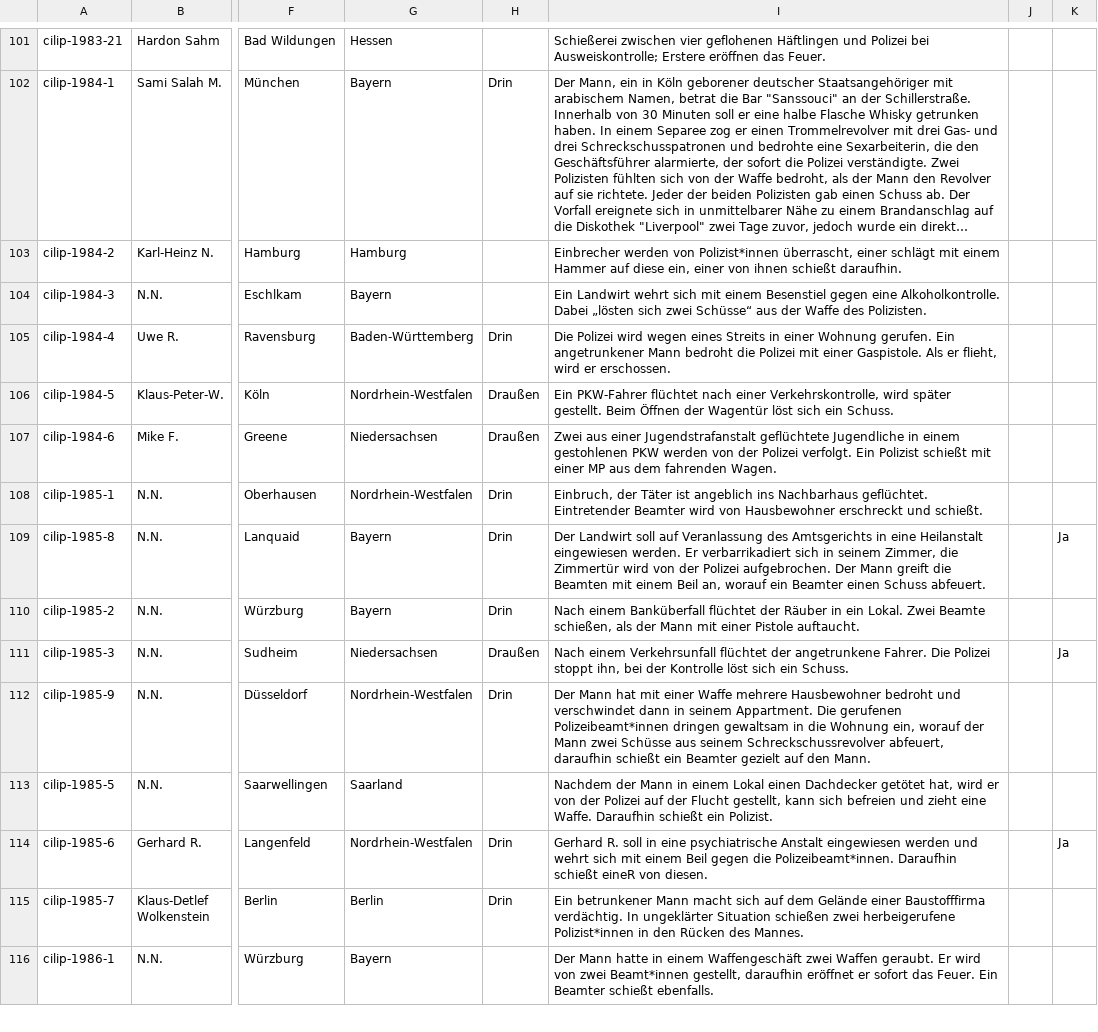
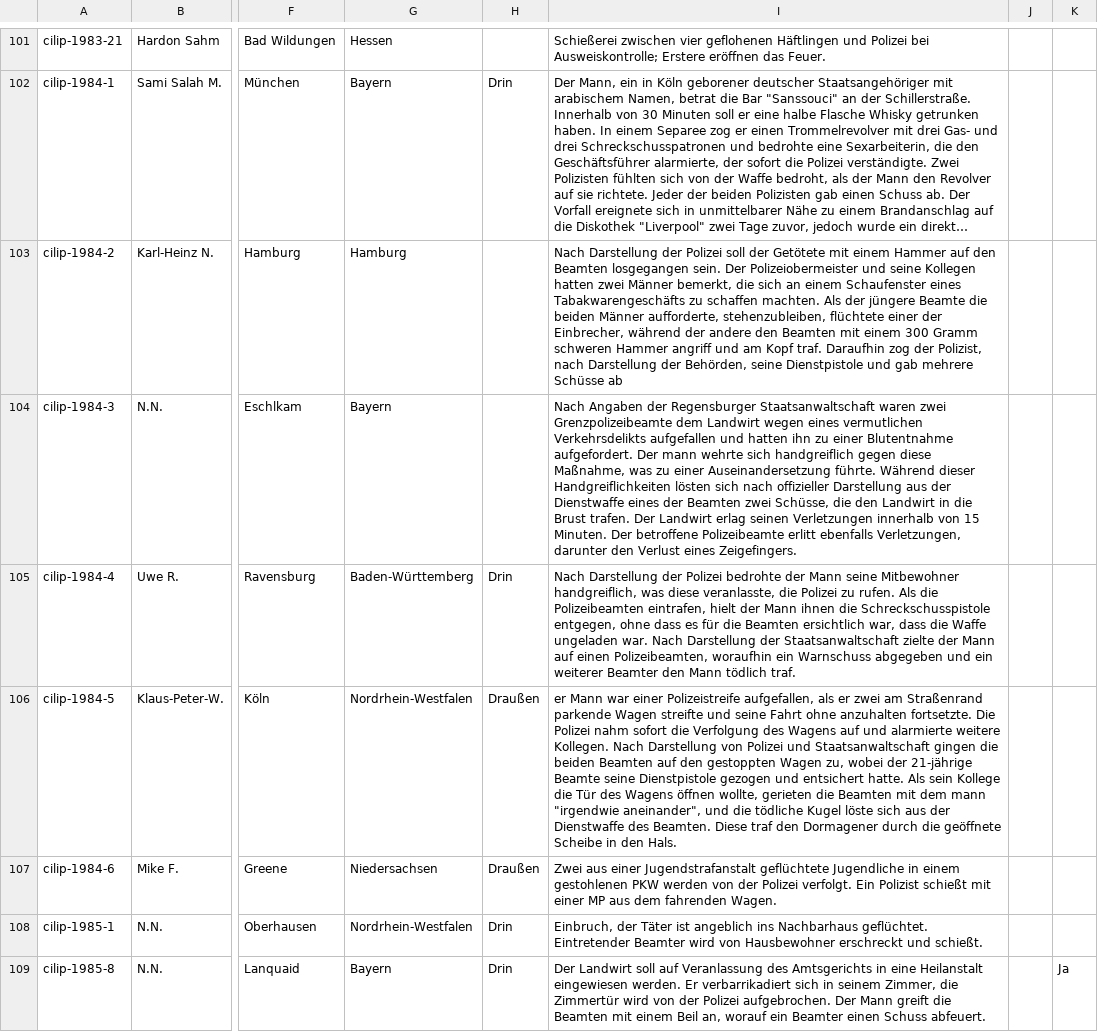
Before and after one commit to cilip-de/polizeischuesse.cilip.de, a CSV file: public/data.csv, drawn as a sheet; only a part is shown, gaps mark what is left out; the shorter side is filled out with more unchanged rows; long unchanged cells end in …; the diff names each change by its address in the sheet, - before the commit and + after, or states it on an @@ line.

Commit message:
Flat: latest data (2024-12-22T11:41:30.169Z) {   "date": "2024-12-22T11:41:30.169Z",   "files": [     {       "name": "public/data.csv",       "deltaBytes": 1746     }   ] }

```diff
--- a/public/data.csv
+++ b/public/data.csv
-I103: Einbrecher werden von Polizist*innen überrascht, einer schlägt mit einem Hammer auf diese ein, einer von ihnen schießt daraufhin.
+I103: Nach Darstellung der Polizei soll der Getötete mit einem Hammer auf den Beamten losgegangen sein. Der Polizeiobermeister und seine Kollegen hatten zwei Männer bemerkt, die sich an einem Schaufenster eines Tabakwarengeschäfts zu schaffen machten. Als der jüngere Beamte die beiden Männer aufforderte, stehenzubleiben, flüchtete einer der Einbrecher, während der andere den Beamten mit einem 300 Gramm schweren Hammer angriff und am Kopf traf. Daraufhin zog der Polizist, nach Darstellung der Behörden, seine Dienstpistole und gab mehrere Schüsse ab
-I104: Ein Landwirt wehrt sich mit einem Besenstiel gegen eine Alkoholkontrolle. Dabei „lösten sich zwei Schüsse“ aus der Waffe des Polizisten.
+I104: Nach Angaben der Regensburger Staatsanwaltschaft waren zwei Grenzpolizeibeamte dem Landwirt wegen eines vermutlichen Verkehrsdelikts aufgefallen und hatten ihn zu einer Blutentnahme aufgefordert. Der mann wehrte sich handgreiflich gegen diese Maßnahme, was zu einer Auseinandersetzung führte. Während dieser Handgreiflichkeiten lösten sich nach offizieller Darstellung aus der Dienstwaffe eines der Beamten zwei Schüsse, die den Landwirt in die Brust trafen. Der Landwirt erlag seinen Verletzungen innerhalb von 15 Minuten. Der betroffene Polizeibeamte erlitt ebenfalls Verletzungen, darunter den Verlust eines Zeigefingers.
-I105: Die Polizei wird wegen eines Streits in einer Wohnung gerufen. Ein angetrunkener Mann bedroht die Polizei mit einer Gaspistole. Als er flieht, wird er erschossen.
+I105: Nach Darstellung der Polizei bedrohte der Mann seine Mitbewohner handgreiflich, was diese veranlasste, die Polizei zu rufen. Als die Polizeibeamten eintrafen, hielt der Mann ihnen die Schreckschusspistole entgegen, ohne dass es für die Beamten ersichtlich war, dass die Waffe ungeladen war. Nach Darstellung der Staatsanwaltschaft zielte der Mann auf einen Polizeibeamten, woraufhin ein Warnschuss abgegeben und ein weiterer Beamter den Mann tödlich traf.
-I106: Ein PKW-Fahrer flüchtet nach einer Verkehrskontrolle, wird später gestellt. Beim Öffnen der Wagentür löst sich ein Schuss.
+I106: er Mann war einer Polizeistreife aufgefallen, als er zwei am Straßenrand parkende Wagen streifte und seine Fahrt ohne anzuhalten fortsetzte. Die Polizei nahm sofort die Verfolgung des Wagens auf und alarmierte weitere Kollegen. Nach Darstellung von Polizei und Staatsanwaltschaft gingen die beiden Beamten auf den gestoppten Wagen zu, wobei der 21-jährige Beamte seine Dienstpistole gezogen und entsichert hatte. Als sein Kollege die Tür des Wagens öffnen wollte, gerieten die Beamten mit dem mann "irgendwie aneinander", und die tödliche Kugel löste sich aus der Dienstwaffe des Beamten. Diese traf den Dormagener durch die geöffnete Scheibe in den Hals.
```
